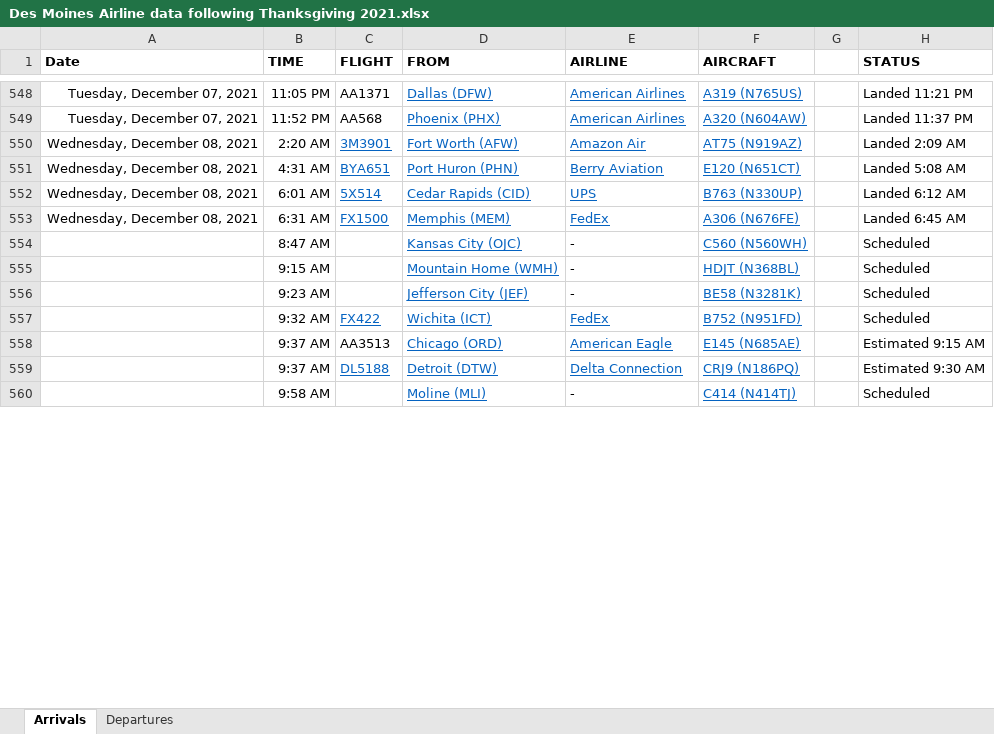
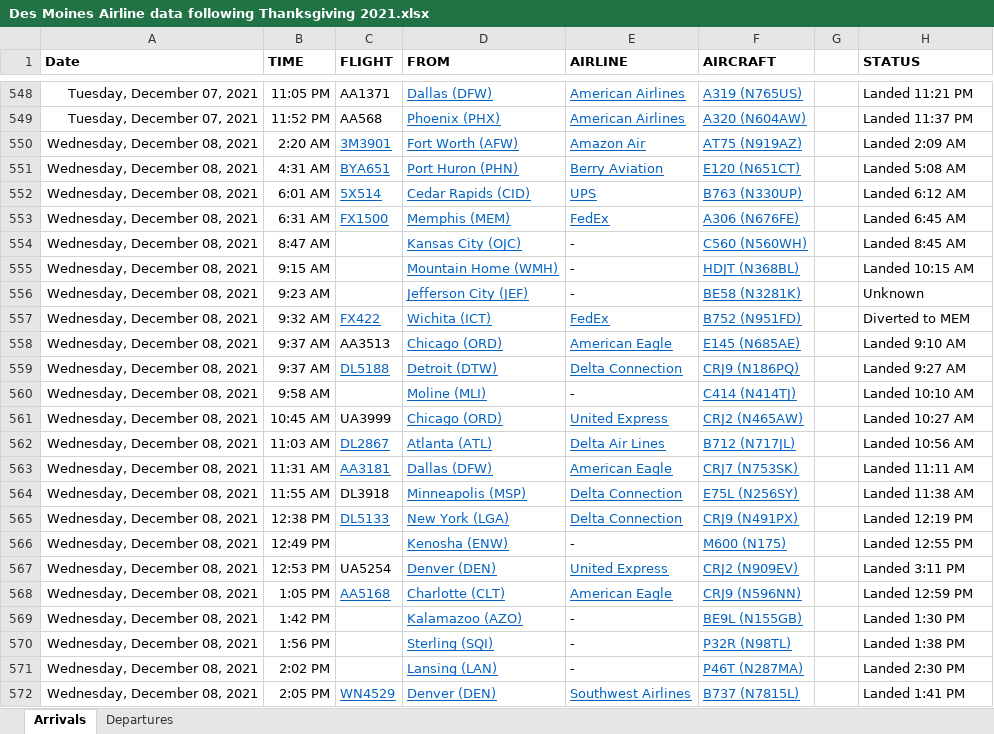
Before and after one commit to profSeeger/LVM-Code, an Excel workbook: codeLibrary/R/R/airlineData/Des Moines Airline data following Thanksgiving 2021.xlsx, sheet Arrivals, drawn as a sheet; only a part is shown, gaps mark what is left out; values as stored, in another font and other column widths than the file's, no borders; the diff covers the shown part only; the diff names each change by its address in the sheet, - before the commit and + after, or states it on an @@ line.

Commit message:
Update Des Moines Airline data following Thanksgiving 2021.xlsx

```diff
--- a/codeLibrary/R/R/airlineData/Des Moines Airline data following Thanksgiving 2021.xlsx (sheet Arrivals)
+++ b/codeLibrary/R/R/airlineData/Des Moines Airline data following Thanksgiving 2021.xlsx (sheet Arrivals)
-A554:A560 (Date): (empty)
+A554:A560 (Date): Wednesday, December 08, 2021
-H554 (STATUS): Scheduled
+H554 (STATUS): Landed 8:45 AM
-H555 (STATUS): Scheduled
+H555 (STATUS): Landed 10:15 AM
-H556 (STATUS): Scheduled
+H556 (STATUS): Unknown
-H557 (STATUS): Scheduled
+H557 (STATUS): Diverted to MEM
-H558 (STATUS): Estimated 9:15 AM
+H558 (STATUS): Landed 9:10 AM
-H559 (STATUS): Estimated 9:30 AM
+H559 (STATUS): Landed 9:27 AM
-H560 (STATUS): Scheduled
+H560 (STATUS): Landed 10:10 AM
+row 561: Wednesday, December 08, 2021 | 10:45 AM | UA3999 | Chicago (ORD) | United Express | CRJ2 (N465AW) |  | Landed 10:27 AM
+row 562: Wednesday, December 08, 2021 | 11:03 AM | DL2867 | Atlanta (ATL) | Delta Air Lines | B712 (N717JL) |  | Landed 10:56 AM
+row 563: Wednesday, December 08, 2021 | 11:31 AM | AA3181 | Dallas (DFW) | American Eagle | CRJ7 (N753SK) |  | Landed 11:11 AM
+row 564: Wednesday, December 08, 2021 | 11:55 AM | DL3918 | Minneapolis (MSP) | Delta Connection | E75L (N256SY) |  | Landed 11:38 AM
+row 565: Wednesday, December 08, 2021 | 12:38 PM | DL5133 | New York (LGA) | Delta Connection | CRJ9 (N491PX) |  | Landed 12:19 PM
+row 566: Wednesday, December 08, 2021 | 12:49 PM |  | Kenosha (ENW) | - | M600 (N175) |  | Landed 12:55 PM
+row 567: Wednesday, December 08, 2021 | 12:53 PM | UA5254 | Denver (DEN) | United Express | CRJ2 (N909EV) |  | Landed 3:11 PM
+row 568: Wednesday, December 08, 2021 | 1:05 PM | AA5168 | Charlotte (CLT) | American Eagle | CRJ9 (N596NN) |  | Landed 12:59 PM
+row 569: Wednesday, December 08, 2021 | 1:42 PM |  | Kalamazoo (AZO) | - | BE9L (N155GB) |  | Landed 1:30 PM
+row 570: Wednesday, December 08, 2021 | 1:56 PM |  | Sterling (SQI) | - | P32R (N98TL) |  | Landed 1:38 PM
+row 571: Wednesday, December 08, 2021 | 2:02 PM |  | Lansing (LAN) | - | P46T (N287MA) |  | Landed 2:30 PM
+row 572: Wednesday, December 08, 2021 | 2:05 PM | WN4529 | Denver (DEN) | Southwest Airlines | B737 (N7815L) |  | Landed 1:41 PM
```
Also changed, not shown: 112 added rows, 40 removed rows, 1 moved row, 38 edited cells and cell formats elsewhere in this sheet, sheet Departures.
